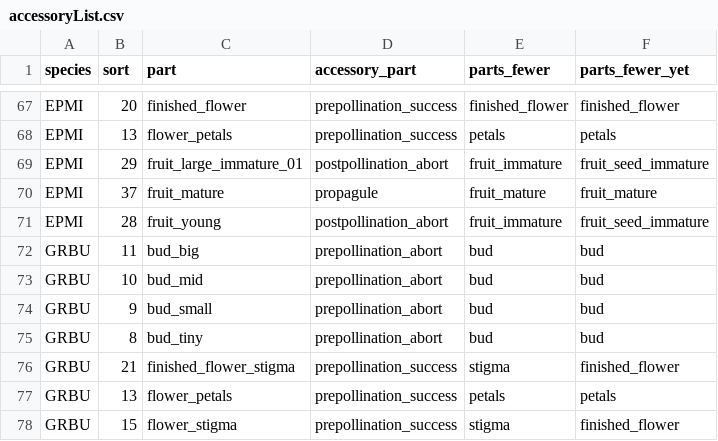
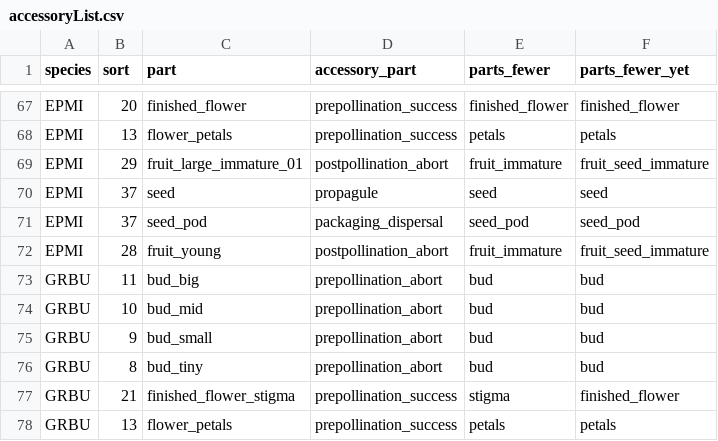
Before and after one commit to dfalster/Reproductive_Allocation_Kuringgai, a CSV file: data/accessoryList.csv, drawn as a sheet; only a part is shown, gaps mark what is left out; the shorter side is filled out with more unchanged rows.

```diff
--- a/data/accessoryList.csv
+++ b/data/accessoryList.csv
@@ -69,3 +69,4 @@ EPMI,13,flower_petals,prepollination_success,petals,petals
 EPMI,29,fruit_large_immature_01,postpollination_abort,fruit_immature,fruit_seed_immature
-EPMI,37,fruit_mature,propagule,fruit_mature,fruit_mature
+EPMI,37,seed,propagule,seed,seed
+EPMI,37,seed_pod,packaging_dispersal,seed_pod,seed_pod
 EPMI,28,fruit_young,postpollination_abort,fruit_immature,fruit_seed_immature
```
Also changed, not shown: data/accessoryListShort.csv, data/accessoryListShortest.csv, 7 other files.
